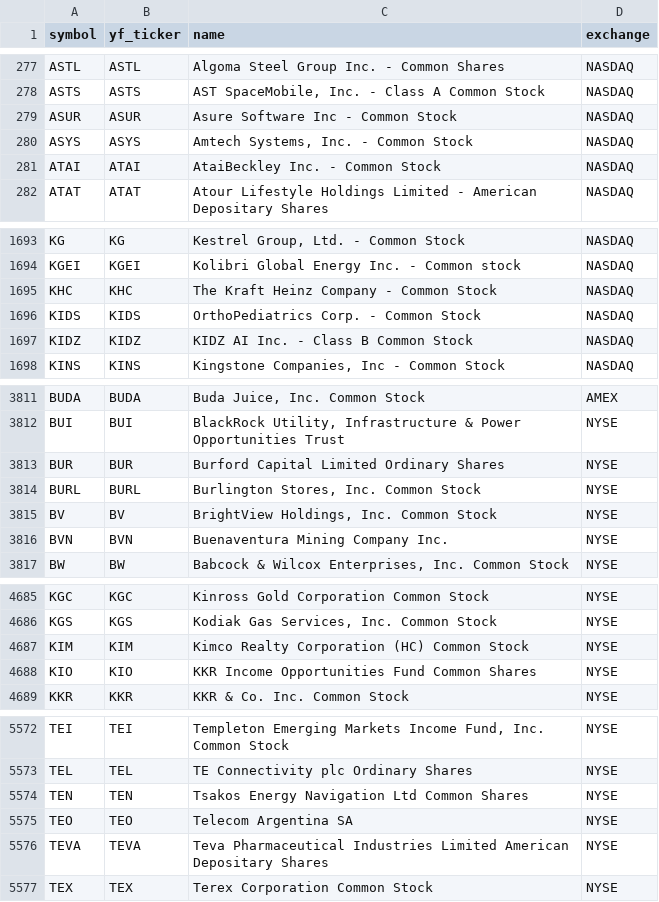
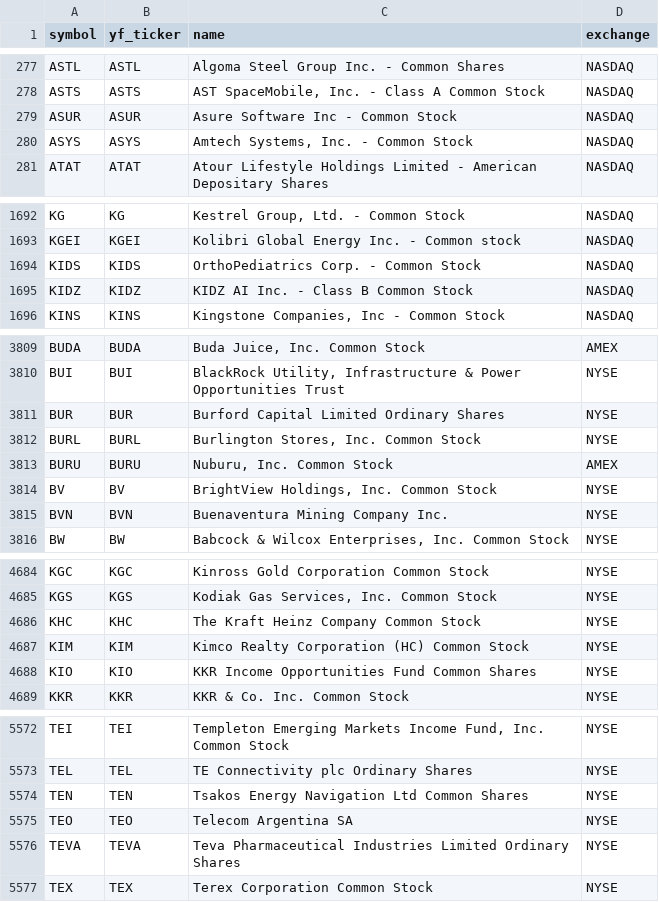
Before and after one commit to Aditya100704/nse-bse-momentum-scanner, a CSV file: data/universe_us.csv, drawn as a sheet; only a part is shown, gaps mark what is left out.

```diff
--- a/data/universe_us.csv
+++ b/data/universe_us.csv
@@ -280,3 +280,2 @@ ASUR,ASUR,Asure Software Inc - Common Stock,NASDAQ
 ASYS,ASYS,"Amtech Systems, Inc. - Common Stock",NASDAQ
-ATAI,ATAI,AtaiBeckley Inc. - Common Stock,NASDAQ
 ATAT,ATAT,Atour Lifestyle Holdings Limited - American Depositary Shares,NASDAQ
@@ -1694,3 +1693,2 @@ KG,KG,"Kestrel Group, Ltd. - Common Stock",NASDAQ
 KGEI,KGEI,Kolibri Global Energy Inc. - Common stock,NASDAQ
-KHC,KHC,The Kraft Heinz Company - Common Stock,NASDAQ
 KIDS,KIDS,OrthoPediatrics Corp. - Common Stock,NASDAQ
@@ -3814,2 +3812,3 @@ BUR,BUR,Burford Capital Limited Ordinary Shares,NYSE
 BURL,BURL,"Burlington Stores, Inc. Common Stock",NYSE
+BURU,BURU,"Nuburu, Inc. Common Stock",AMEX
 BV,BV,"BrightView Holdings, Inc. Common Stock",NYSE
@@ -4686,2 +4685,3 @@ KGC,KGC,Kinross Gold Corporation Common Stock,NYSE
 KGS,KGS,"Kodiak Gas Services, Inc. Common Stock",NYSE
+KHC,KHC,The Kraft Heinz Company Common Stock,NYSE
 KIM,KIM,Kimco Realty Corporation (HC) Common Stock,NYSE
@@ -5575,3 +5575,3 @@ TEN,TEN,Tsakos Energy Navigation Ltd Common Shares,NYSE
 TEO,TEO,Telecom Argentina SA,NYSE
-TEVA,TEVA,Teva Pharmaceutical Industries Limited American Depositary Shares,NYSE
+TEVA,TEVA,Teva Pharmaceutical Industries Limited Ordinary Shares,NYSE
 TEX,TEX,Terex Corporation Common Stock,NYSE
```
Also changed, not shown: data/scanner_output.csv, data/scanner_output_us.csv, 7 other files.
